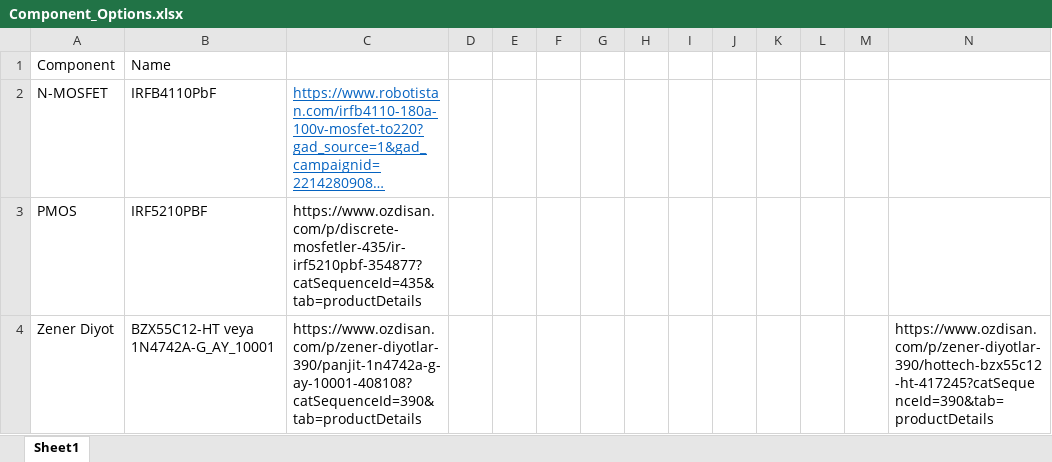
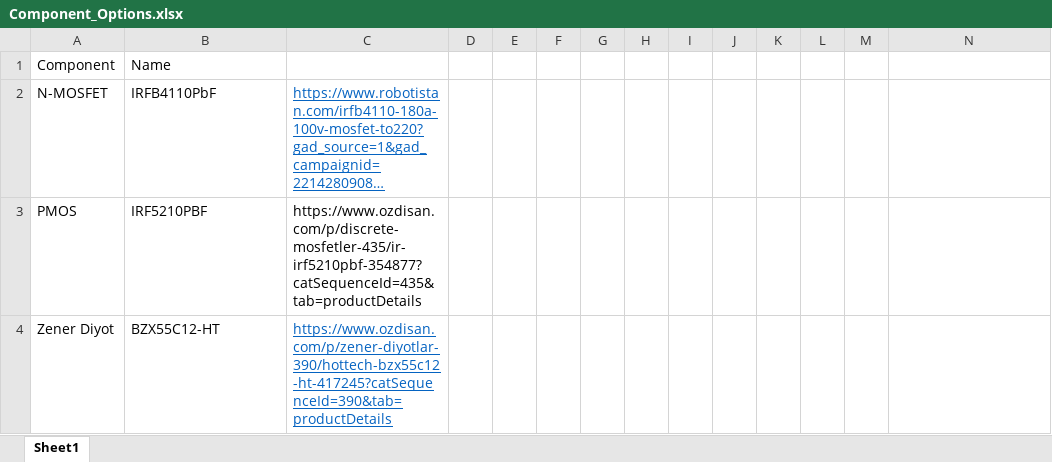
Before and after one commit to talhas21/ee463-hardware-project, an Excel workbook: Component_Options.xlsx, sheet Sheet1, drawn as a sheet; long unchanged cells end in …; values as stored, in another font and other column widths than the file's, no borders; the diff names each change by its address in the sheet, - before the commit and + after, or states it on an @@ line.

```diff
--- a/Component_Options.xlsx (sheet Sheet1)
+++ b/Component_Options.xlsx (sheet Sheet1)
-B4: BZX55C12-HT veya 1N4742A-G_AY_10001
+B4: BZX55C12-HT
-C4: https://www.ozdisan.com/p/zener-diyotlar-390/panjit-1n4742a-g-ay-10001-408108?catSequenceId=390&tab=productDetails
+C4: https://www.ozdisan.com/p/zener-diyotlar-390/hottech-bzx55c12-ht-417245?catSequenceId=390&tab=productDetails
@@ C4 underline: off → on, text colour: black → #0563C1 @@
-N4: https://www.ozdisan.com/p/zener-diyotlar-390/hottech-bzx55c12-ht-417245?catSequenceId=390&tab=productDetails
+N4: (empty)
```
Also changed, not shown: 2 other files.
